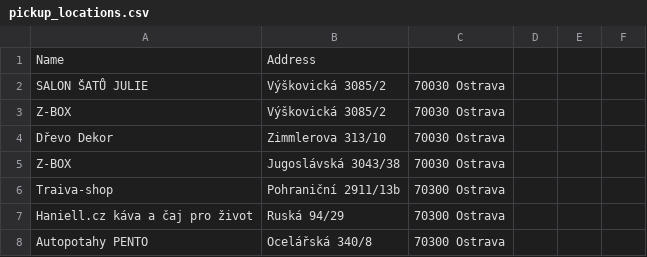
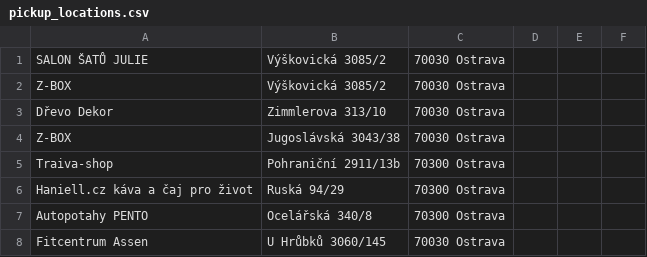
Before and after one commit to Marocz11/MagicHueWeb, a CSV file: pickup_locations.csv, drawn as a sheet; only a part is shown; the shorter side is filled out with more unchanged rows.

```diff
--- a/pickup_locations.csv
+++ b/pickup_locations.csv
@@ -1,2 +1 @@
-Name,Address
 SALON ŠATŮ JULIE,Výškovická 3085/2, 70030 Ostrava
```
Also changed, not shown: 1 other file.
